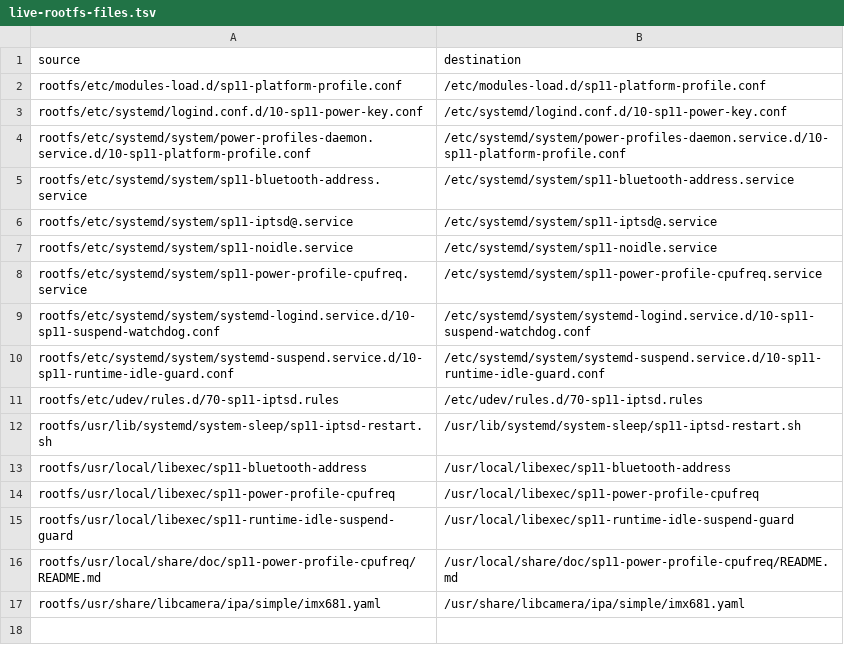
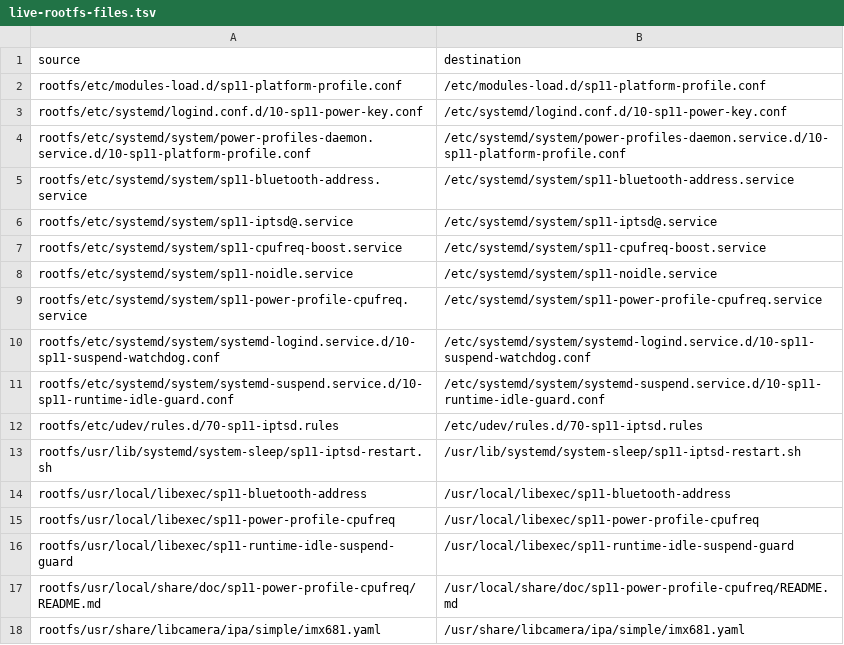
Before and after one commit to turbineBMW/surface-pro-11-linux, a TSV file: iso/live-rootfs-files.tsv, drawn as a sheet.

```diff
--- a/iso/live-rootfs-files.tsv
+++ b/iso/live-rootfs-files.tsv
@@ -6,2 +6,3 @@ rootfs/etc/systemd/system/sp11-bluetooth-address.service	/etc/systemd/system/sp1
 rootfs/etc/systemd/system/sp11-iptsd@.service	/etc/systemd/system/sp11-iptsd@.service
+rootfs/etc/systemd/system/sp11-cpufreq-boost.service	/etc/systemd/system/sp11-cpufreq-boost.service
 rootfs/etc/systemd/system/sp11-noidle.service	/etc/systemd/system/sp11-noidle.service
```
Also changed, not shown: iso/installed-rootfs.lock.tsv, 32 other files.
